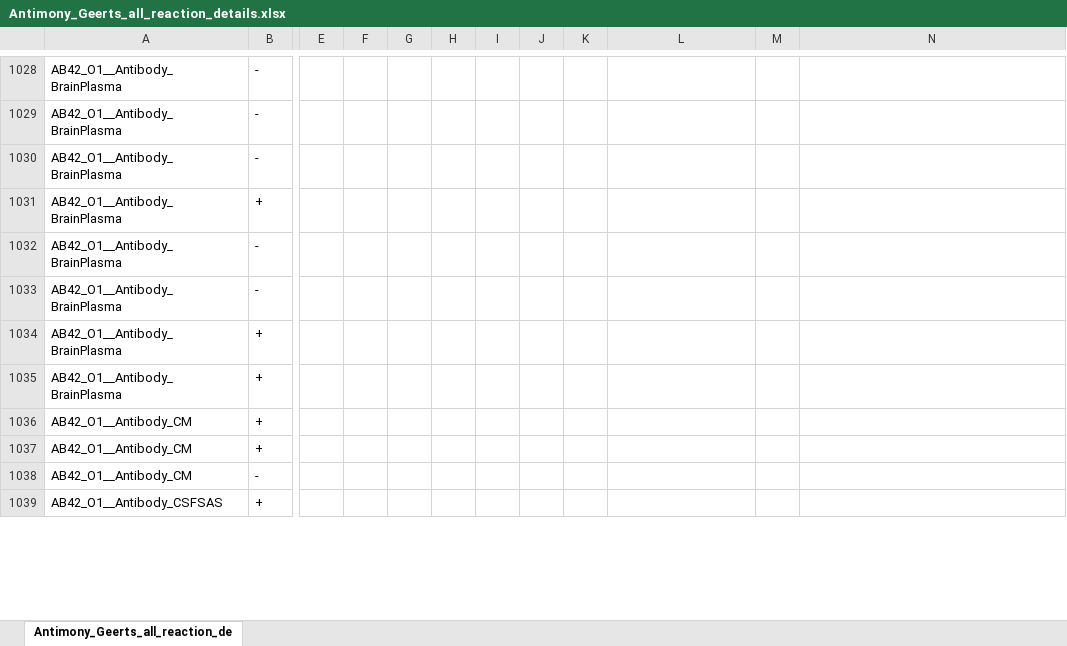
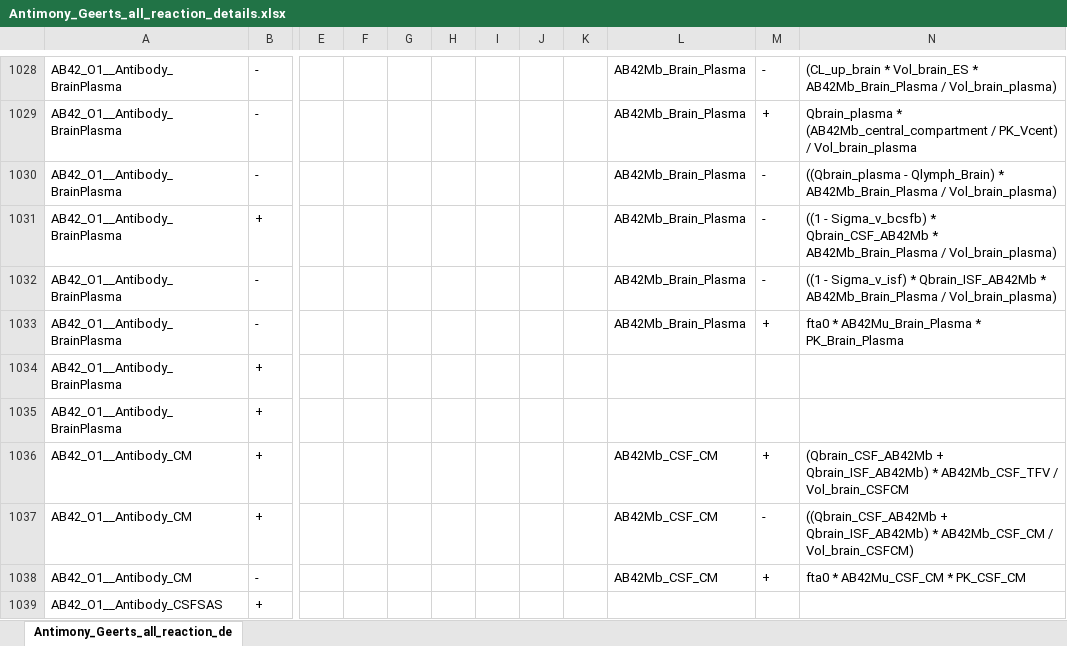
Before and after one commit to elbert5770/JSON2SBML, an Excel workbook: Antimony_Geerts_all_reaction_details.xlsx, sheet Antimony_Geerts_all_reaction_de, drawn as a sheet; only a part is shown, gaps mark what is left out; values as stored, in another font and other column widths than the file's, no cell formats; the diff covers the shown part only; the diff names each change by its address in the sheet, - before the commit and + after, or states it on an @@ line.

```diff
--- a/Antimony_Geerts_all_reaction_details.xlsx (sheet Antimony_Geerts_all_reaction_de)
+++ b/Antimony_Geerts_all_reaction_details.xlsx (sheet Antimony_Geerts_all_reaction_de)
-L1028:L1033: (empty)
+L1028:L1033: AB42Mb_Brain_Plasma
-M1028: (empty)
+M1028: -
-N1028: (empty)
+N1028: (CL_up_brain * Vol_brain_ES * AB42Mb_Brain_Plasma / Vol_brain_plasma)
-M1029: (empty)
+M1029: +
-N1029: (empty)
+N1029: Qbrain_plasma * (AB42Mb_central_compartment / PK_Vcent) / Vol_brain_plasma
-M1030:M1032: (empty)
+M1030:M1032: -
-N1030: (empty)
+N1030: ((Qbrain_plasma - Qlymph_Brain) * AB42Mb_Brain_Plasma / Vol_brain_plasma)
-N1031: (empty)
+N1031: ((1 - Sigma_v_bcsfb) * Qbrain_CSF_AB42Mb * AB42Mb_Brain_Plasma / Vol_brain_plasma)
-N1032: (empty)
+N1032: ((1 - Sigma_v_isf) * Qbrain_ISF_AB42Mb * AB42Mb_Brain_Plasma / Vol_brain_plasma)
-M1033: (empty)
+M1033: +
-N1033: (empty)
+N1033: fta0 * AB42Mu_Brain_Plasma * PK_Brain_Plasma
-L1036:L1038: (empty)
+L1036:L1038: AB42Mb_CSF_CM
-M1036: (empty)
+M1036: +
-N1036: (empty)
+N1036: (Qbrain_CSF_AB42Mb + Qbrain_ISF_AB42Mb) * AB42Mb_CSF_TFV / Vol_brain_CSFCM
-M1037: (empty)
+M1037: -
-N1037: (empty)
+N1037: ((Qbrain_CSF_AB42Mb + Qbrain_ISF_AB42Mb) * AB42Mb_CSF_CM / Vol_brain_CSFCM)
-M1038: (empty)
+M1038: +
-N1038: (empty)
+N1038: fta0 * AB42Mu_CSF_CM * PK_CSF_CM
```
Also changed, not shown: 2 added rows, 2 removed rows and 572 edited cells elsewhere in this sheet, cell formats, parsed_reactions_flows.xlsx, 20 other files.
